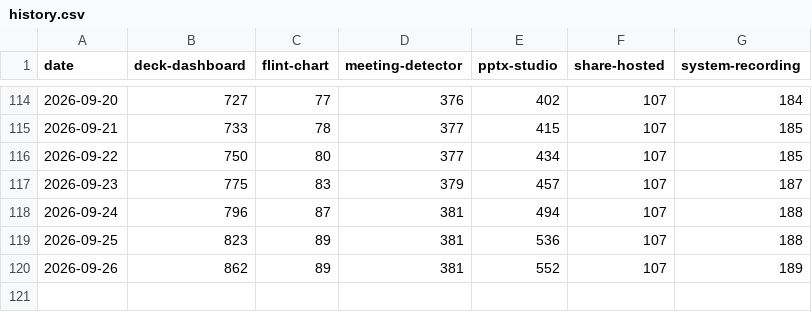
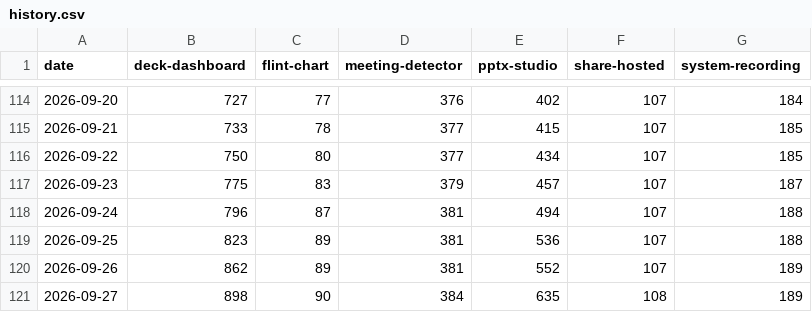
Before and after one commit to yut0takagi/obsidian-plugin-stats-badge, a CSV file: .github/stats/history.csv, drawn as a sheet; only a part is shown, gaps mark what is left out; the diff names each change by its address in the sheet, - before the commit and + after, or states it on an @@ line.

```diff
--- a/.github/stats/history.csv
+++ b/.github/stats/history.csv
+row 121: 2026-09-27 | 898 | 90 | 384 | 635 | 108 | 189
```
Also changed, not shown: 8 other files.
